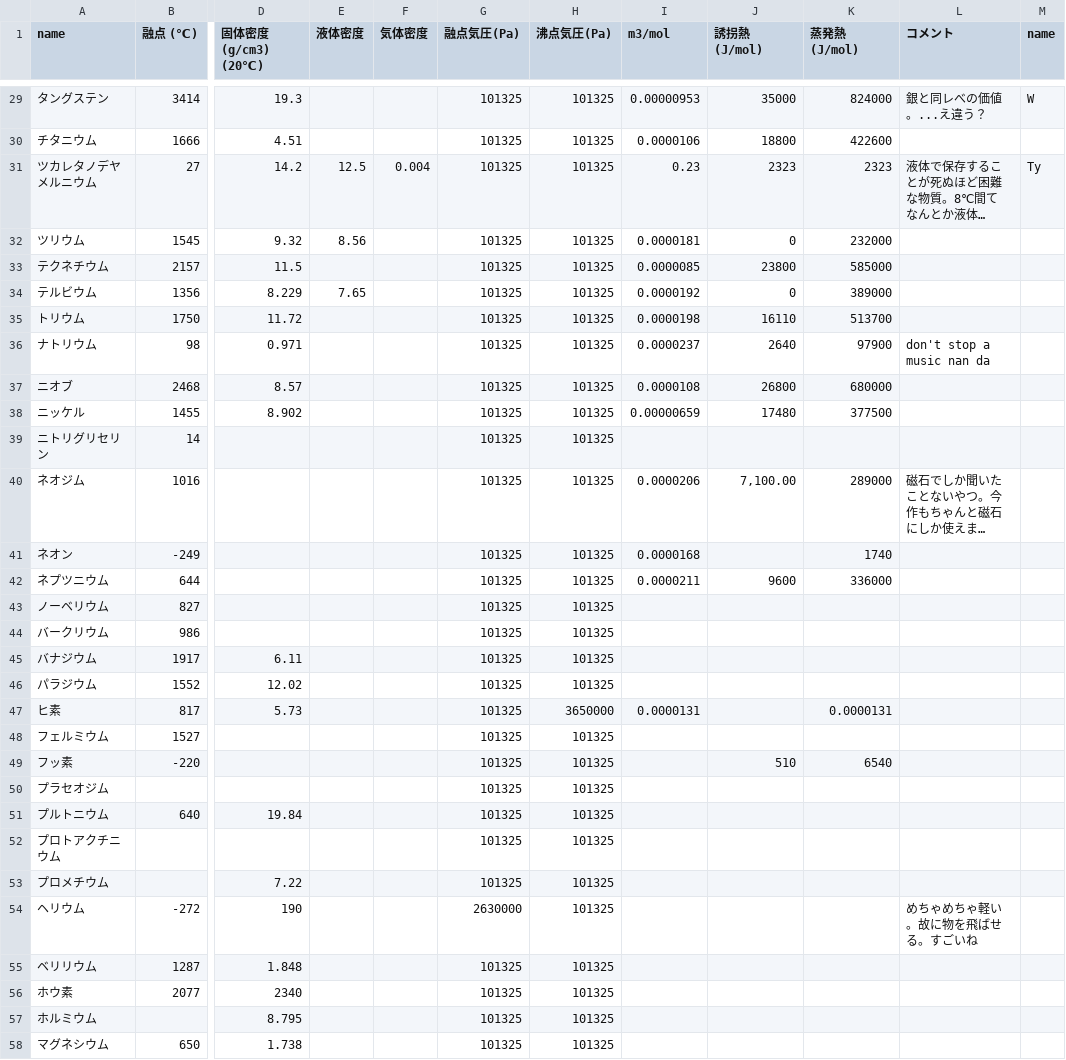
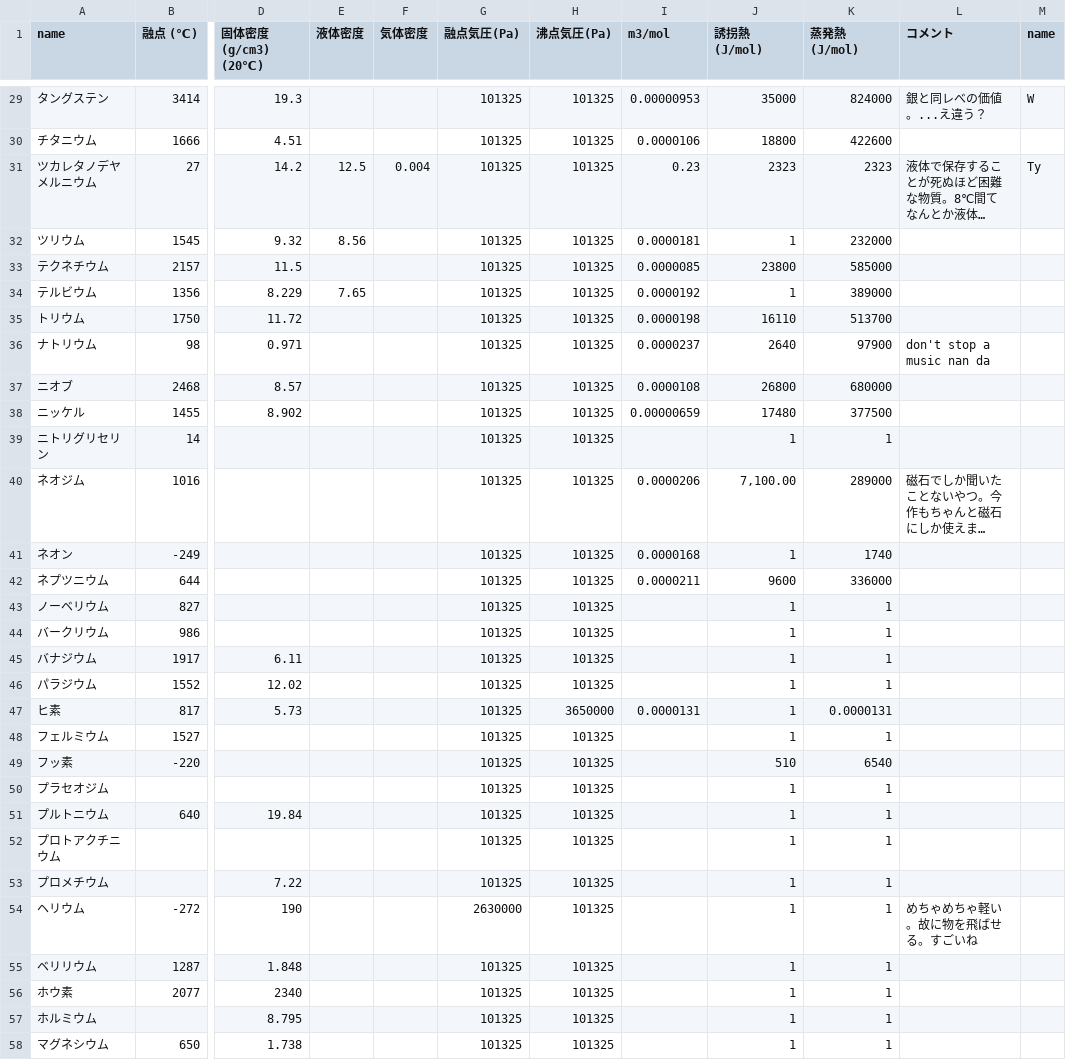
Before and after one commit to koppepan-orange/together, a CSV file: aaaa/book1.csv, drawn as a sheet; only a part is shown, gaps mark what is left out; long unchanged cells end in …; the diff covers the shown part only; the diff names each change by its address in the sheet, - before the commit and + after, or states it on an @@ line.

```diff
--- a/aaaa/book1.csv
+++ b/aaaa/book1.csv
-J32 (誘拐熱(J/mol)): 0
+J32 (誘拐熱(J/mol)): 1
-J34 (誘拐熱(J/mol)): 0
+J34 (誘拐熱(J/mol)): 1
-J39 (誘拐熱(J/mol)): (empty)
+J39 (誘拐熱(J/mol)): 1
-K39 (蒸発熱(J/mol)): (empty)
+K39 (蒸発熱(J/mol)): 1
-J41 (誘拐熱(J/mol)): (empty)
+J41 (誘拐熱(J/mol)): 1
-J43:J48 (誘拐熱(J/mol)): (empty)
+J43:J48 (誘拐熱(J/mol)): 1
-K43:K46 (蒸発熱(J/mol)): (empty)
+K43:K46 (蒸発熱(J/mol)): 1
-K48 (蒸発熱(J/mol)): (empty)
+K48 (蒸発熱(J/mol)): 1
-J50:J58 (誘拐熱(J/mol)): (empty)
+J50:J58 (誘拐熱(J/mol)): 1
-K50:K58 (蒸発熱(J/mol)): (empty)
+K50:K58 (蒸発熱(J/mol)): 1
```
Also changed, not shown: 107 edited cells elsewhere in this file, 11 other files.
